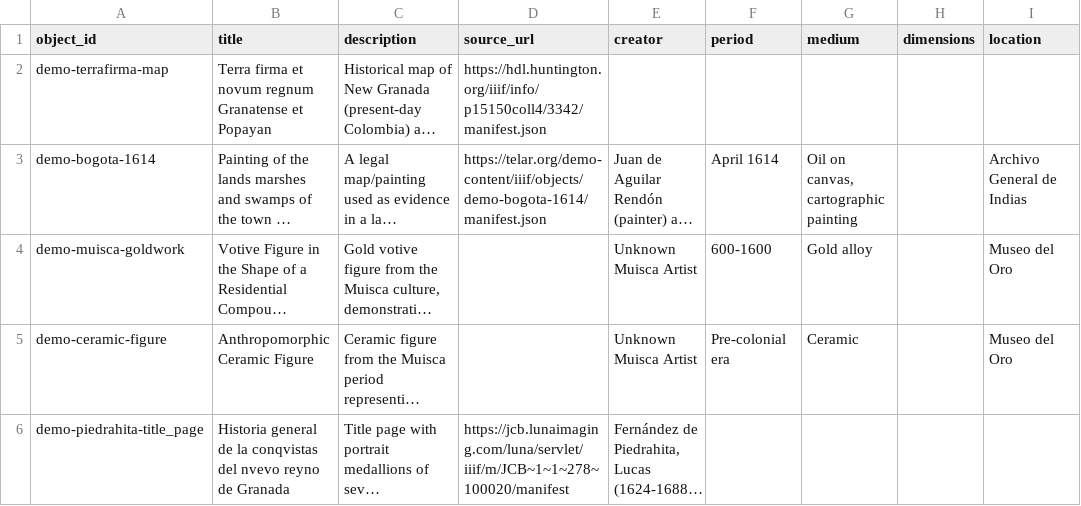
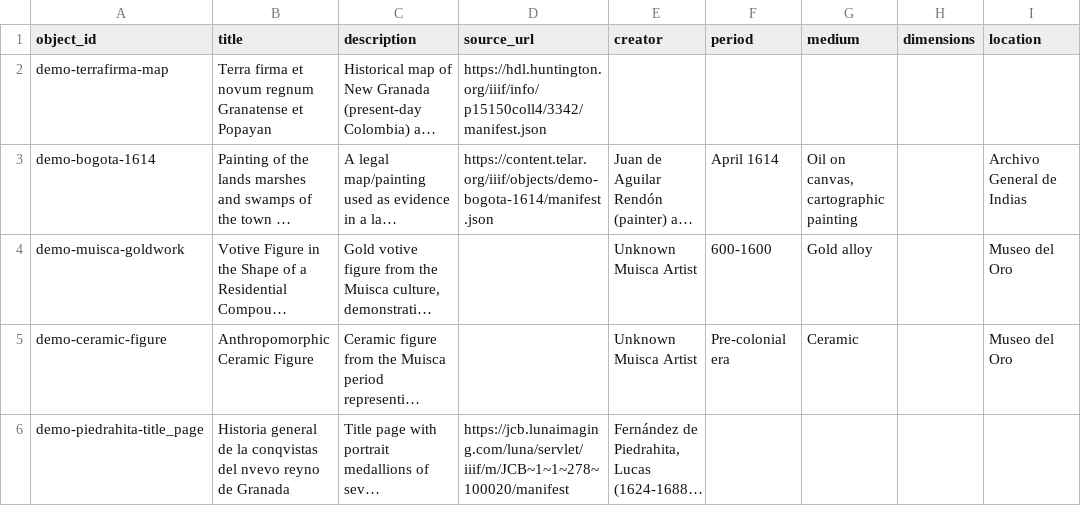
Before and after one commit to UCSB-AMPLab/demo-content, a CSV file: demos/v0.6.0/en/demo-objects.csv, drawn as a sheet; only a part is shown; long unchanged cells end in …; the diff names each change by its address in the sheet, - before the commit and + after, or states it on an @@ line.

Commit message:
Update URLs to content.telar.org subdomain
- Changed from telar.org/demo-content to content.telar.org
- Updated _config.yml url and baseurl
- Updated index.md documentation link to telar.org/docs

```diff
--- a/demos/v0.6.0/en/demo-objects.csv
+++ b/demos/v0.6.0/en/demo-objects.csv
-D3 (source_url): https://telar.org/demo-content/iiif/objects/demo-bogota-1614/manifest.json
+D3 (source_url): https://content.telar.org/iiif/objects/demo-bogota-1614/manifest.json
```
Also changed, not shown: demos/v0.6.0/es/demo-objects.csv, 18 other files.
